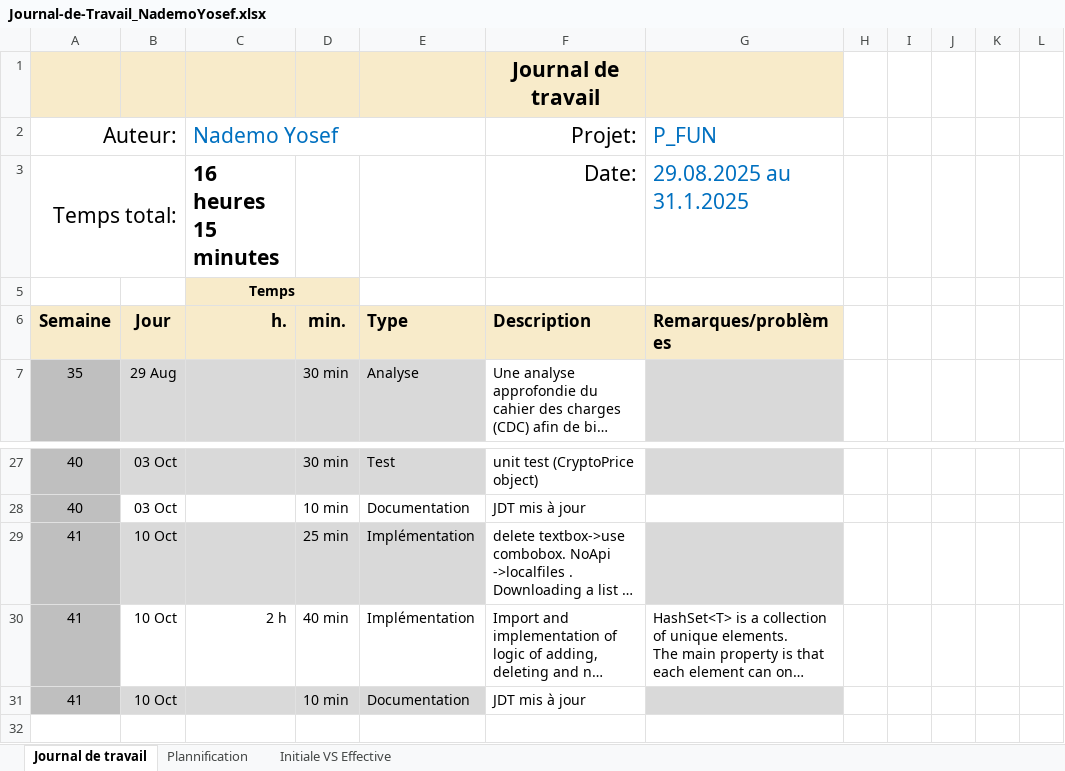
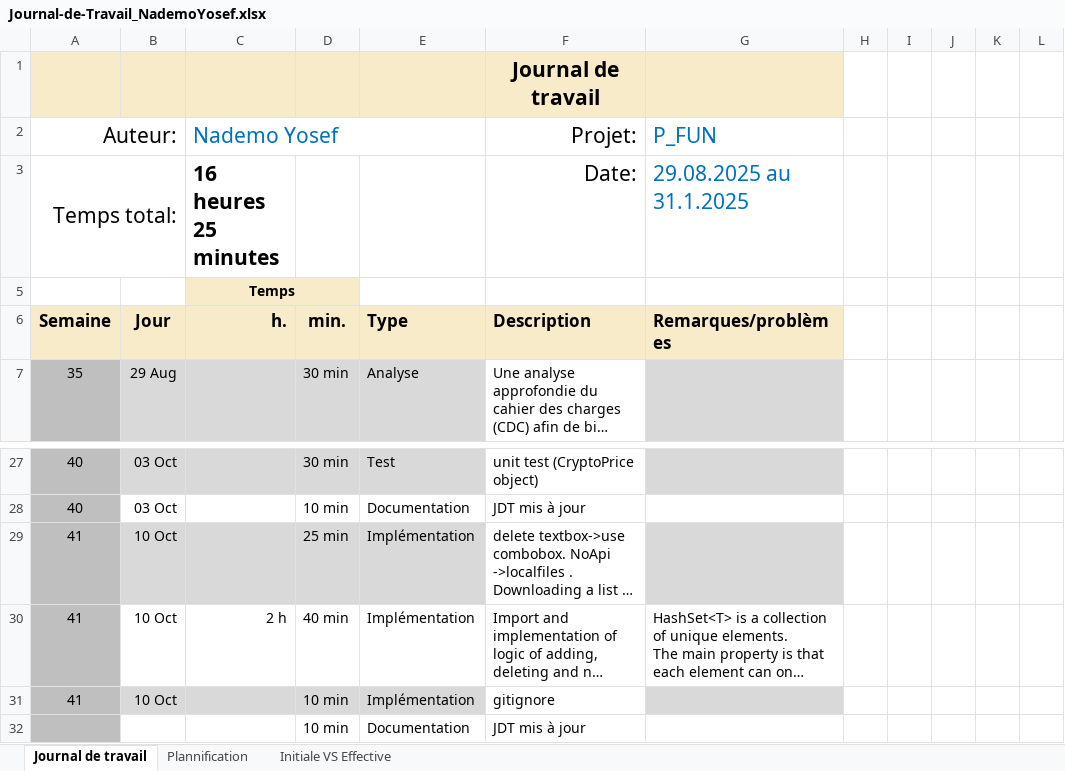
Before and after one commit to Josefnademo/Plot_those_lines, an Excel workbook: doc/Journal-de-Travail_NademoYosef.xlsx, sheet Journal de travail, drawn as a sheet; only a part is shown, gaps mark what is left out; long unchanged cells end in …; values as stored, in another font and other column widths than the file's, no borders; conditional formats and table styles not drawn; the diff names each change by its address in the sheet, - before the commit and + after, or states it on an @@ line.

```diff
--- a/doc/Journal-de-Travail_NademoYosef.xlsx (sheet Journal de travail)
+++ b/doc/Journal-de-Travail_NademoYosef.xlsx (sheet Journal de travail)
-C3 (Nademo Yosef): 16 heures 15 minutes
+C3 (Nademo Yosef): 16 heures 25 minutes
-E31: Documentation
+E31: Implémentation
-F31 (Projet:): JDT mis à jour
+F31 (Projet:): gitignore
+row 32:  |  |  | 10 min | Documentation | JDT mis à jour
```
Also changed, not shown: sheet Plannification, hidden cells, charts or pictures.
